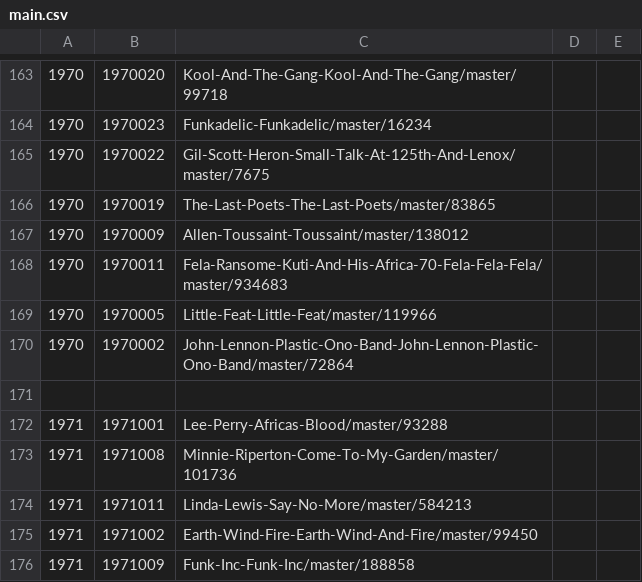
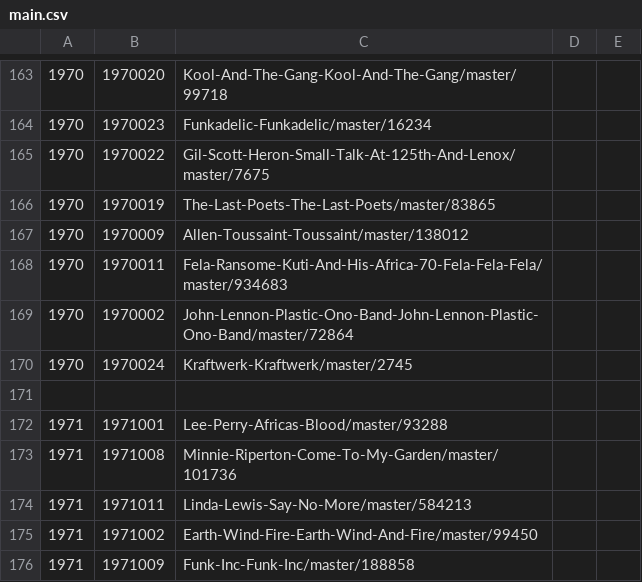
Before and after one commit to tanakazuhiko/music, a CSV file: data/main.csv, drawn as a sheet; only a part is shown, gaps mark what is left out.

```diff
--- a/data/main.csv
+++ b/data/main.csv
@@ -168,4 +168,4 @@
 1970,1970011,Fela-Ransome-Kuti-And-His-Africa-70-Fela-Fela-Fela/master/934683
-1970,1970005,Little-Feat-Little-Feat/master/119966
 1970,1970002,John-Lennon-Plastic-Ono-Band-John-Lennon-Plastic-Ono-Band/master/72864
+1970,1970024,Kraftwerk-Kraftwerk/master/2745
 
```
Also changed, not shown: data/main.back.csv, 1 other file.
